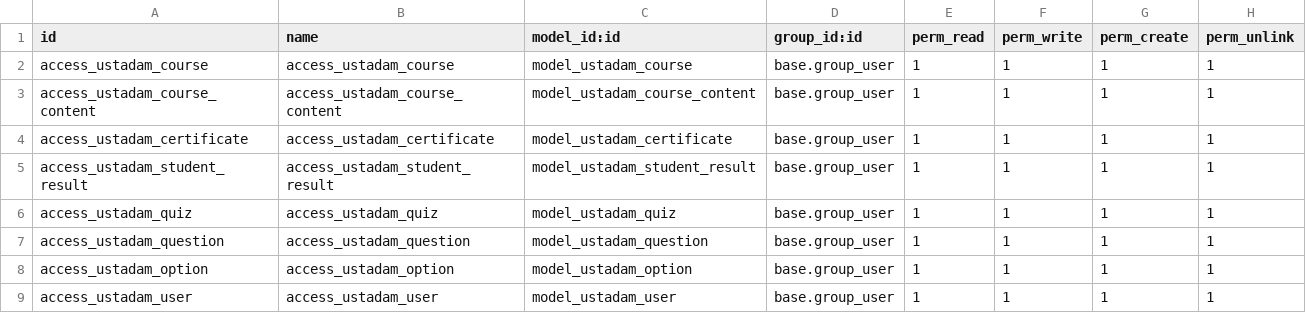
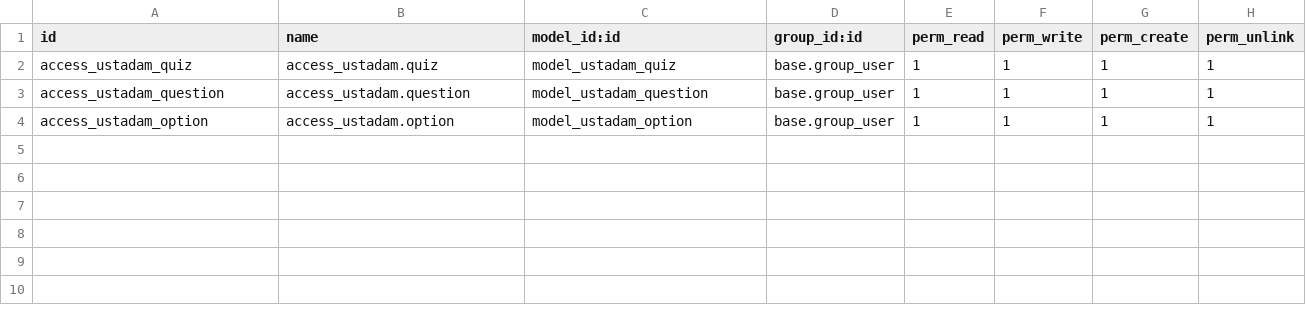
Before and after one commit to mooojn/addons_ustadam, a CSV file: sincsol__lms__base/security/ir.model.access.csv, drawn as a sheet.

Commit message:
Added Quiz views

```diff
--- a/sincsol__lms__base/security/ir.model.access.csv
+++ b/sincsol__lms__base/security/ir.model.access.csv
@@ -1,9 +1,4 @@
 id,name,model_id:id,group_id:id,perm_read,perm_write,perm_create,perm_unlink
-access_ustadam_course,access_ustadam_course,model_ustadam_course,base.group_user,1,1,1,1
-access_ustadam_course_content,access_ustadam_course_content,model_ustadam_course_content,base.group_user,1,1,1,1
-access_ustadam_certificate,access_ustadam_certificate,model_ustadam_certificate,base.group_user,1,1,1,1
-access_ustadam_student_result,access_ustadam_student_result,model_ustadam_student_result,base.group_user,1,1,1,1
-access_ustadam_quiz,access_ustadam_quiz,model_ustadam_quiz,base.group_user,1,1,1,1
-access_ustadam_question,access_ustadam_question,model_ustadam_question,base.group_user,1,1,1,1
-access_ustadam_option,access_ustadam_option,model_ustadam_option,base.group_user,1,1,1,1
-access_ustadam_user,access_ustadam_user,model_ustadam_user,base.group_user,1,1,1,1
+access_ustadam_quiz,access_ustadam.quiz,model_ustadam_quiz,base.group_user,1,1,1,1
+access_ustadam_question,access_ustadam.question,model_ustadam_question,base.group_user,1,1,1,1
+access_ustadam_option,access_ustadam.option,model_ustadam_option,base.group_user,1,1,1,1
```
Also changed, not shown: 12 other files.
